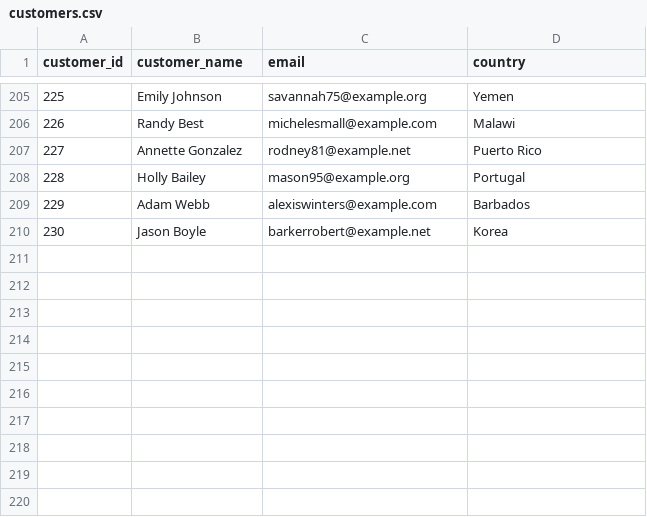
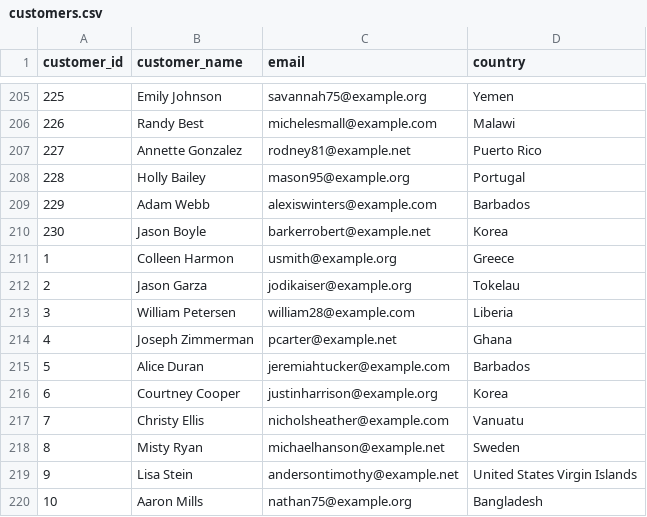
Before and after one commit to GRAMUSI016/my-csv-files, a CSV file: customers.csv, drawn as a sheet; only a part is shown, gaps mark what is left out.

Commit message:
Update customers.csv with new customer data
Replaced the entire content of customers.csv with updated customer data.

```diff
--- a/customers.csv
+++ b/customers.csv
@@ -210 +210,11 @@ customer_id,customer_name,email,country
 230,Jason Boyle,barkerrobert@example.net,Korea
+1,Colleen Harmon,usmith@example.org,Greece
+2,Jason Garza,jodikaiser@example.org,Tokelau
+3,William Petersen,william28@example.com,Liberia
+4,Joseph Zimmerman,pcarter@example.net,Ghana
+5,Alice Duran,jeremiahtucker@example.com,Barbados
+6,Courtney Cooper,justinharrison@example.org,Korea
+7,Christy Ellis,nicholsheather@example.com,Vanuatu
+8,Misty Ryan,michaelhanson@example.net,Sweden
+9,Lisa Stein,andersontimothy@example.net,United States Virgin Islands
+10,Aaron Mills,nathan75@example.org,Bangladesh
```
